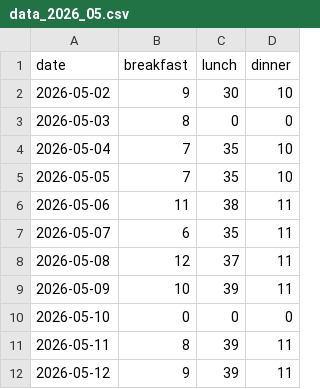
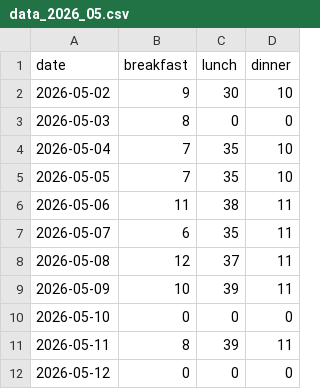
Before and after one commit to shivarajsshetty/InvoiceGen_SS, a CSV file: data/data_2026_05.csv, drawn as a sheet.

Commit message:
Update meal data 2026-05

```diff
--- a/data/data_2026_05.csv
+++ b/data/data_2026_05.csv
@@ -11,2 +11,2 @@ date,breakfast,lunch,dinner
 2026-05-11,8,39,11
-2026-05-12,9,39,11
+2026-05-12,0,0,0
```
